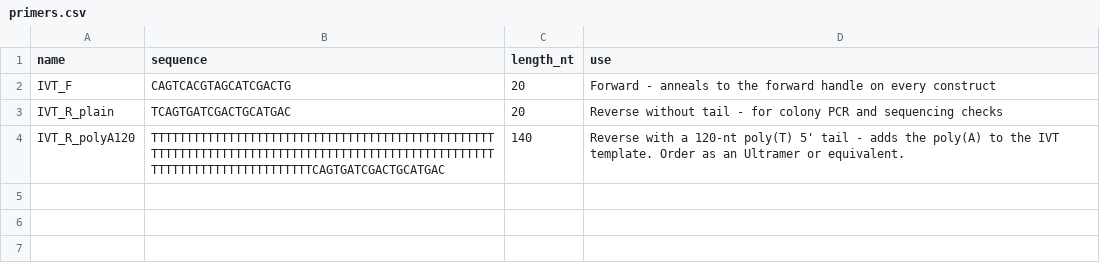
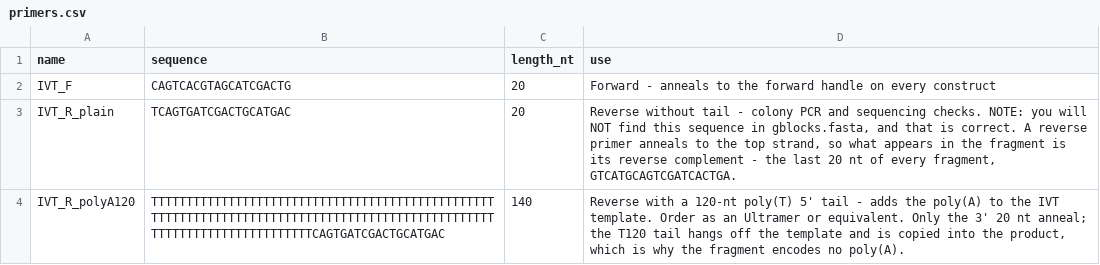
Before and after one commit to lbgdar-dotcom/TxV-, a CSV file: orders/pjet12_ivt_units/primers.csv, drawn as a sheet.

```diff
--- a/orders/pjet12_ivt_units/primers.csv
+++ b/orders/pjet12_ivt_units/primers.csv
@@ -2,3 +2,3 @@ name,sequence,length_nt,use
 IVT_F,CAGTCACGTAGCATCGACTG,20,Forward - anneals to the forward handle on every construct
-IVT_R_plain,TCAGTGATCGACTGCATGAC,20,Reverse without tail - for colony PCR and sequencing checks
-IVT_R_polyA120,TTTTTTTTTTTTTTTTTTTTTTTTTTTTTTTTTTTTTTTTTTTTTTTTTTTTTTTTTTTTTTTTTTTTTTTTTTTTTTTTTTTTTTTTTTTTTTTTTTTTTTTTTTTTTTTTTTTTTTTTTCAGTGATCGACTGCATGAC,140,Reverse with a 120-nt poly(T) 5' tail - adds the poly(A) to the IVT template. Order as an Ultramer or equivalent.
+IVT_R_plain,TCAGTGATCGACTGCATGAC,20,"Reverse without tail - colony PCR and sequencing checks. NOTE: you will NOT find this sequence in gblocks.fasta, and that is correct. A reverse primer anneals to the top strand, so what appears in the fragment is its reverse complement - the last 20 nt of every fragment, GTCATGCAGTCGATCACTGA."
+IVT_R_polyA120,TTTTTTTTTTTTTTTTTTTTTTTTTTTTTTTTTTTTTTTTTTTTTTTTTTTTTTTTTTTTTTTTTTTTTTTTTTTTTTTTTTTTTTTTTTTTTTTTTTTTTTTTTTTTTTTTTTTTTTTTTCAGTGATCGACTGCATGAC,140,"Reverse with a 120-nt poly(T) 5' tail - adds the poly(A) to the IVT template. Order as an Ultramer or equivalent. Only the 3' 20 nt anneal; the T120 tail hangs off the template and is copied into the product, which is why the fragment encodes no poly(A)."
```
Also changed, not shown: 13 other files.
